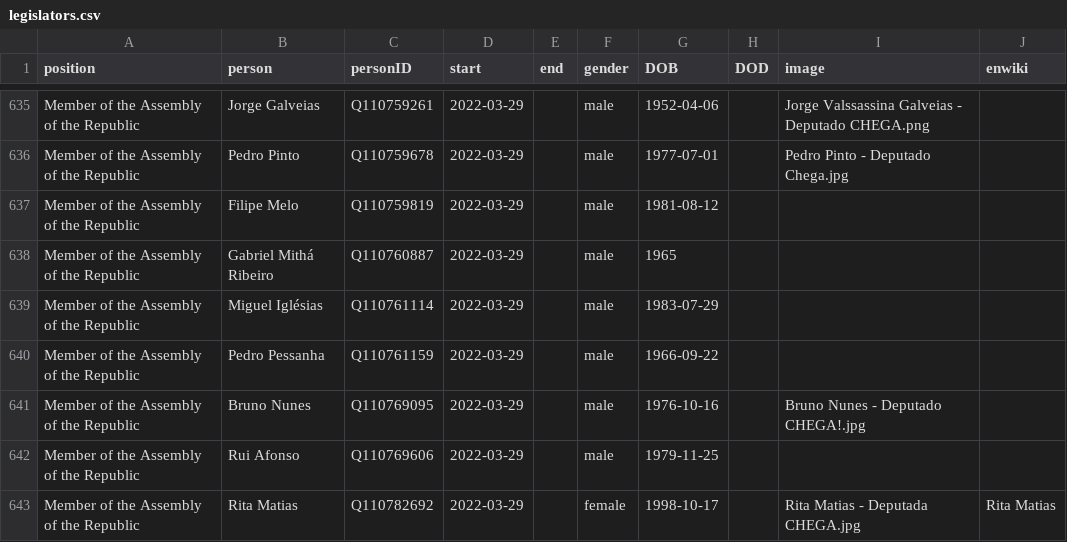
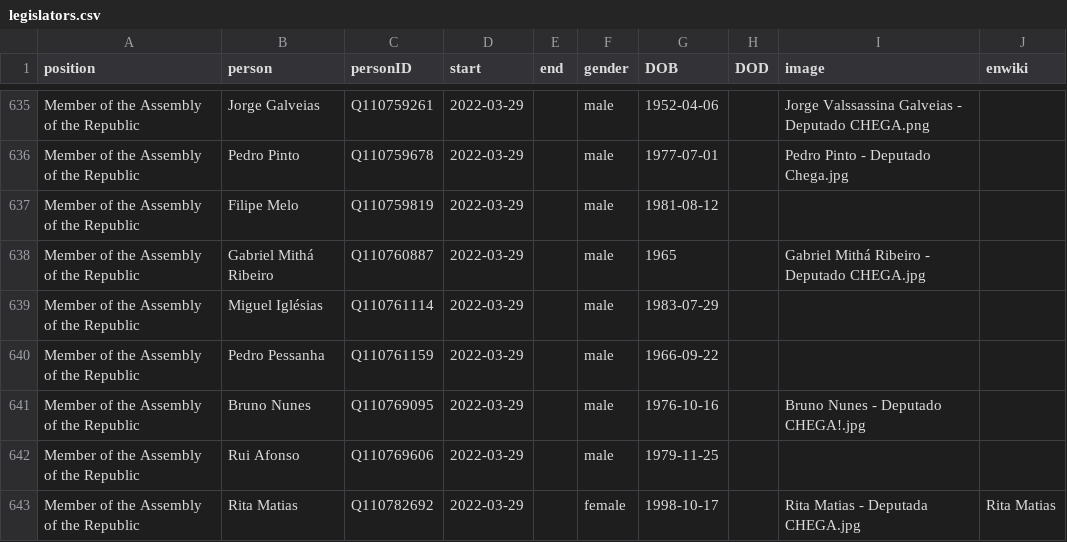
Before and after one commit to every-politician-scrapers/portugal-cabinet, a CSV file: html/legislators.csv, drawn as a sheet; only a part is shown, gaps mark what is left out.

Commit message:
PCB update

```diff
--- a/html/legislators.csv
+++ b/html/legislators.csv
@@ -637,3 +637,3 @@ Member of the Assembly of the Republic,Pedro Pinto,Q110759678,2022-03-29,,male,1
 Member of the Assembly of the Republic,Filipe Melo,Q110759819,2022-03-29,,male,1981-08-12,,,
-Member of the Assembly of the Republic,Gabriel Mithá Ribeiro,Q110760887,2022-03-29,,male,1965,,,
+Member of the Assembly of the Republic,Gabriel Mithá Ribeiro,Q110760887,2022-03-29,,male,1965,,Gabriel Mithá Ribeiro - Deputado CHEGA.jpg,
 Member of the Assembly of the Republic,Miguel Iglésias,Q110761114,2022-03-29,,male,1983-07-29,,,
```
